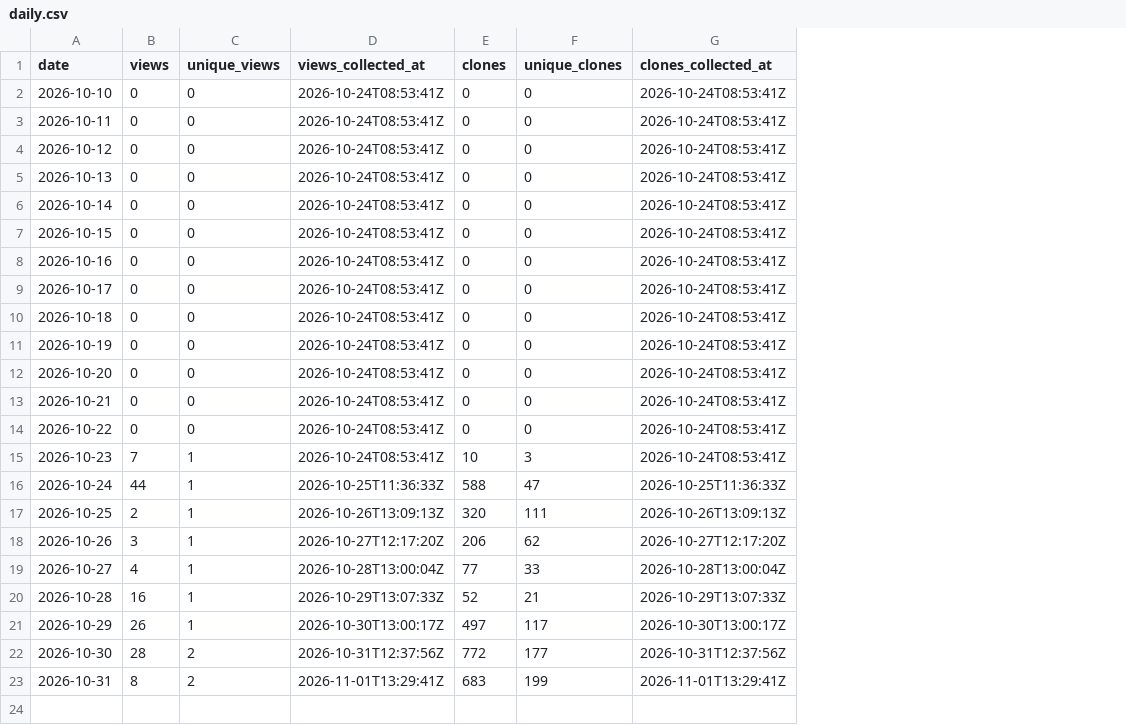
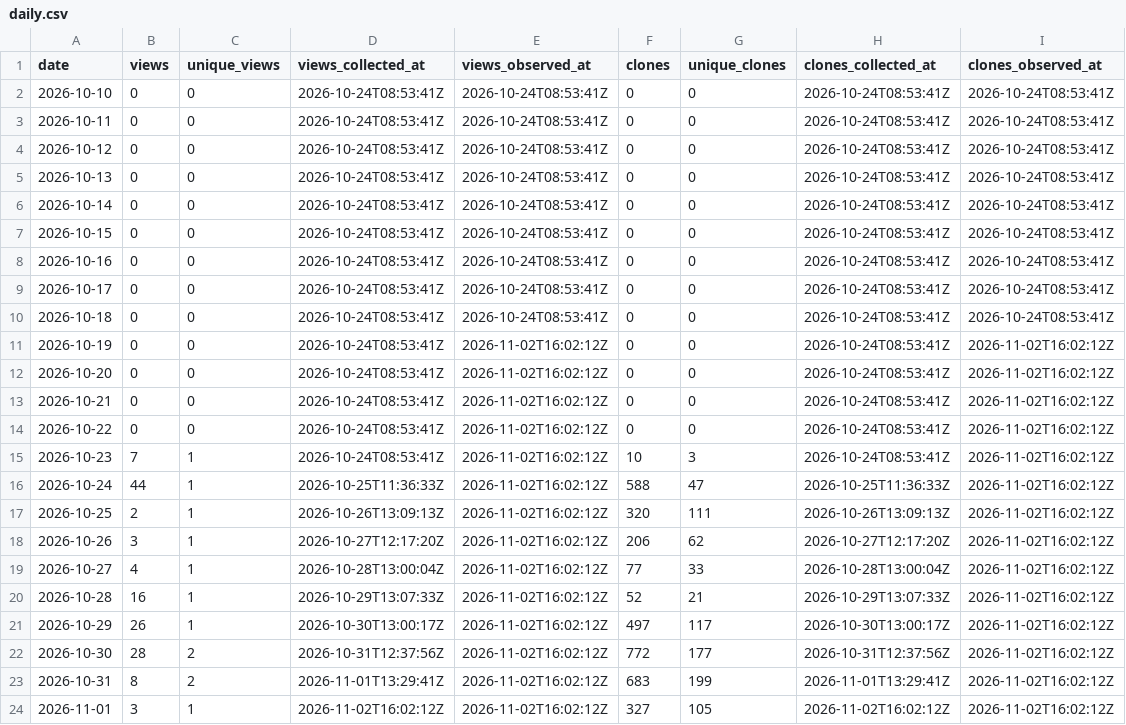
Before and after one commit to danielep71/K-SFTs, a CSV file: data/daily.csv, drawn as a sheet; the diff names each change by its address in the sheet, - before the commit and + after, or states it on an @@ line.

```diff
--- a/data/daily.csv
+++ b/data/daily.csv
+column E (views_observed_at), rows 2-23: 2026-10-24T08:53:41Z | 2026-10-24T08:53:41Z | 2026-10-24T08:53:41Z | 2026-10-24T08:53:41Z | 2026-10-24T08:53:41Z | 2026-10-24T08:53:41Z | 2026-10-24T08:53:41Z | 2026-10-24T08:53:41Z | 2026-10-24T08:53:41Z | 2026-11-02T16:02:12Z | 2026-11-02T16:02:12Z | 2026-11-02T16:02:12Z | 2026-11-02T16:02:12Z | 2026-11-02T16:02:12Z | 2026-11-02T16:02:12Z | 2026-11-02T16:02:12Z | 2026-11-02T16:02:12Z | 2026-11-02T16:02:12Z | 2026-11-02T16:02:12Z | 2026-11-02T16:02:12Z | 2026-11-02T16:02:12Z | 2026-11-02T16:02:12Z
+column I (clones_observed_at), rows 2-23: 2026-10-24T08:53:41Z | 2026-10-24T08:53:41Z | 2026-10-24T08:53:41Z | 2026-10-24T08:53:41Z | 2026-10-24T08:53:41Z | 2026-10-24T08:53:41Z | 2026-10-24T08:53:41Z | 2026-10-24T08:53:41Z | 2026-10-24T08:53:41Z | 2026-11-02T16:02:12Z | 2026-11-02T16:02:12Z | 2026-11-02T16:02:12Z | 2026-11-02T16:02:12Z | 2026-11-02T16:02:12Z | 2026-11-02T16:02:12Z | 2026-11-02T16:02:12Z | 2026-11-02T16:02:12Z | 2026-11-02T16:02:12Z | 2026-11-02T16:02:12Z | 2026-11-02T16:02:12Z | 2026-11-02T16:02:12Z | 2026-11-02T16:02:12Z
+row 24: 2026-11-01 | 3 | 1 | 2026-11-02T16:02:12Z | 2026-11-02T16:02:12Z | 327 | 105 | 2026-11-02T16:02:12Z | 2026-11-02T16:02:12Z
```
Also changed, not shown: data/paths.csv, data/referrers.csv, 3 other files.
